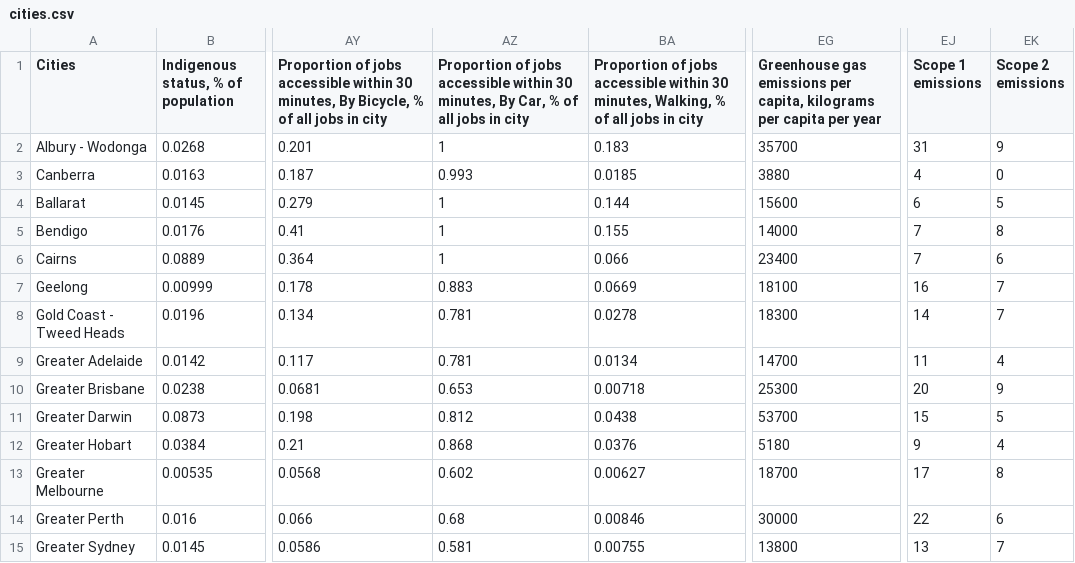
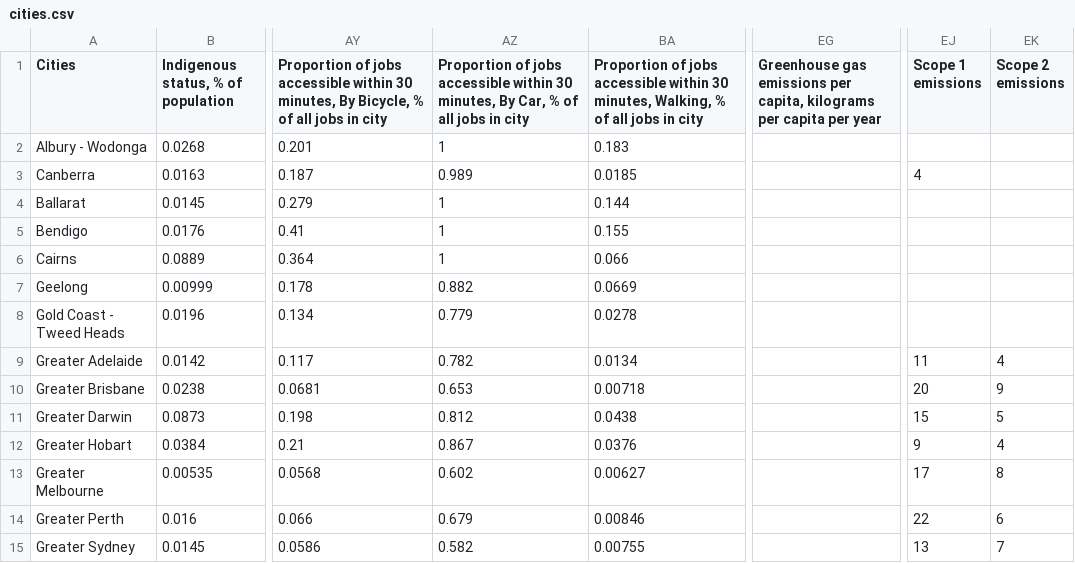
Before and after one commit to govau/smart-cities, a CSV file: resources/cities.csv, drawn as a sheet; only a part is shown, gaps mark what is left out; the diff covers the shown part only; the diff names each change by its address in the sheet, - before the commit and + after, or states it on an @@ line.

Commit message:
New new data (#102)

```diff
--- a/resources/cities.csv
+++ b/resources/cities.csv
-EG2: 35700
+EG2: (empty)
-EJ2 (Scope 1 emissions): 31
+EJ2 (Scope 1 emissions): (empty)
-EK2 (Scope 2 emissions): 9
+EK2 (Scope 2 emissions): (empty)
-AZ3: 0.993
+AZ3: 0.989
-EG3: 3880
+EG3: (empty)
-EK3 (Scope 2 emissions): 0
+EK3 (Scope 2 emissions): (empty)
-EG4: 15600
+EG4: (empty)
-EJ4 (Scope 1 emissions): 6
+EJ4 (Scope 1 emissions): (empty)
-EK4 (Scope 2 emissions): 5
+EK4 (Scope 2 emissions): (empty)
-EG5: 14000
+EG5: (empty)
-EJ5:EJ6 (Scope 1 emissions): 7
+EJ5:EJ6 (Scope 1 emissions): (empty)
-EK5 (Scope 2 emissions): 8
+EK5 (Scope 2 emissions): (empty)
-EG6: 23400
+EG6: (empty)
-EK6 (Scope 2 emissions): 6
+EK6 (Scope 2 emissions): (empty)
-AZ7: 0.883
+AZ7: 0.882
-EG7: 18100
+EG7: (empty)
-EJ7 (Scope 1 emissions): 16
+EJ7 (Scope 1 emissions): (empty)
-EK7:EK8 (Scope 2 emissions): 7
+EK7:EK8 (Scope 2 emissions): (empty)
-AZ8: 0.781
+AZ8: 0.779
-EG8: 18300
+EG8: (empty)
-EJ8 (Scope 1 emissions): 14
+EJ8 (Scope 1 emissions): (empty)
-AZ9: 0.781
+AZ9: 0.782
-EG9: 14700
+EG9: (empty)
-EG10: 25300
+EG10: (empty)
-EG11: 53700
+EG11: (empty)
-AZ12: 0.868
+AZ12: 0.867
-EG12: 5180
+EG12: (empty)
-EG13: 18700
+EG13: (empty)
-AZ14: 0.68
+AZ14: 0.679
-EG14: 30000
+EG14: (empty)
-AZ15: 0.581
+AZ15: 0.582
-EG15: 13800
+EG15: (empty)
```
Also changed, not shown: 26 edited cells elsewhere in this file, 1 other file.
